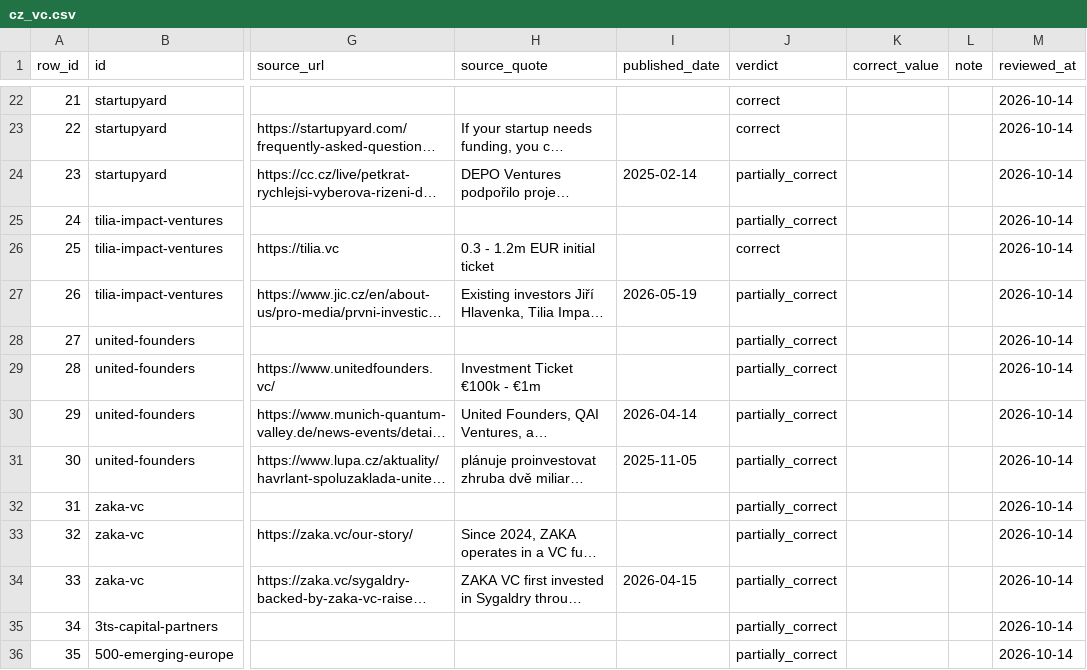
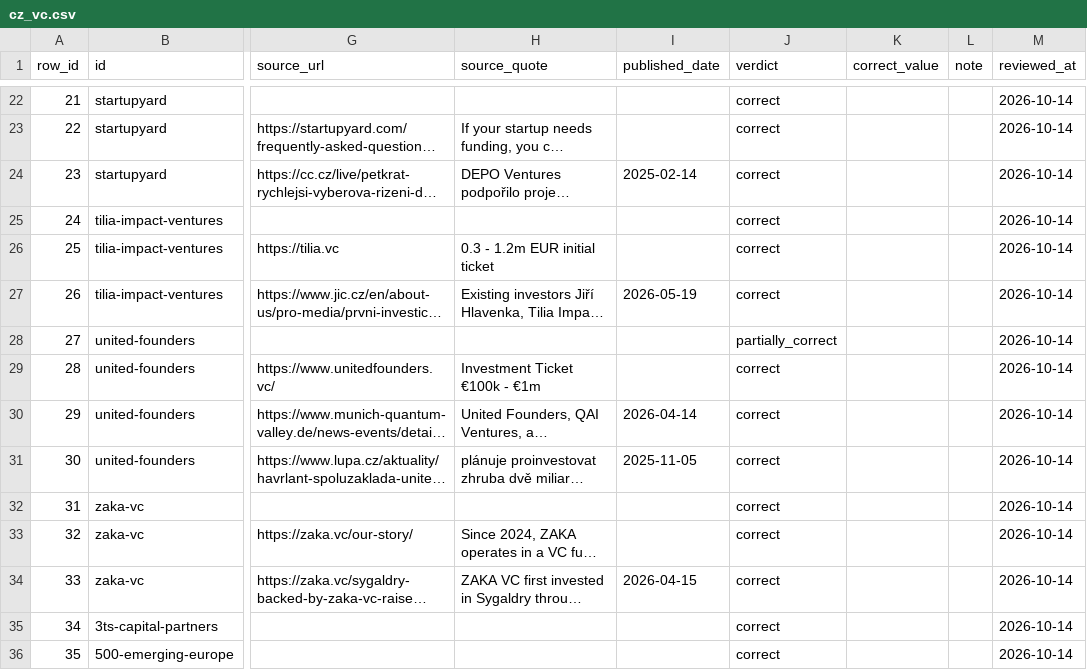
Before and after one commit to DavidKoktavy/investor-db, a CSV file: data/manual_review/cz_vc.csv, drawn as a sheet; only a part is shown, gaps mark what is left out; long unchanged cells end in …; the diff covers the shown part only; the diff names each change by its address in the sheet, - before the commit and + after, or states it on an @@ line.

```diff
--- a/data/manual_review/cz_vc.csv
+++ b/data/manual_review/cz_vc.csv
-J24:J25 (verdict): partially_correct
+J24:J25 (verdict): correct
-J27 (verdict): partially_correct
+J27 (verdict): correct
-J29:J36 (verdict): partially_correct
+J29:J36 (verdict): correct
```
Also changed, not shown: 9 edited cells elsewhere in this file.
